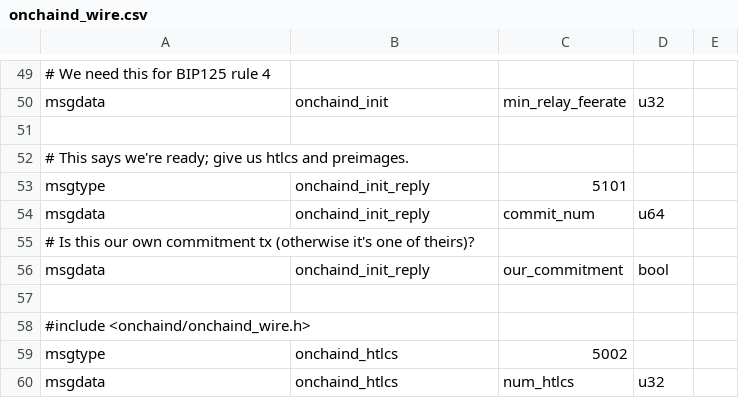
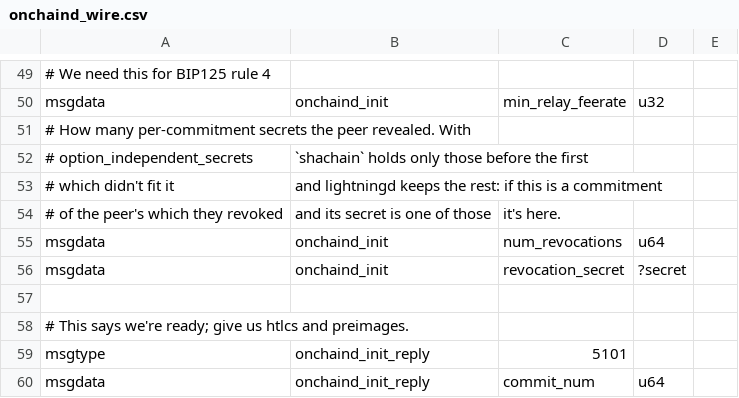
Before and after one commit to privkeyio/lightning, a CSV file: onchaind/onchaind_wire.csv, drawn as a sheet; only a part is shown, gaps mark what is left out; the shorter side is filled out with more unchanged rows; the diff names each change by its address in the sheet, - before the commit and + after, or states it on an @@ line.

Commit message:
onchaind: take a revoked commitment's secret from lightningd
onchaind derives a revoked commitment's secret from the shachain it is
given, which on an option_independent_secrets channel may hold only the
secrets before the first which didn't fit.  So lightningd unmasks the number
of the commitment that spent the funding output, exactly as onchaind does,
and if the peer revoked it and its secret is in the db, passes that secret
in onchaind_init, along with the number of secrets held, which onchaind now
takes from lightningd rather than counting the shachain.  A mutual close or
one of our own commitments can unmask to a revoked number too: onchaind
recognizes those first and ignores the secret.

```diff
--- a/onchaind/onchaind_wire.csv
+++ b/onchaind/onchaind_wire.csv
+row 51: # How many per-commitment secrets the peer revealed. With
+row 52: # option_independent_secrets | `shachain` holds only those before the first
+row 53: # which didn't fit it | and lightningd keeps the rest: if this is a commitment
+row 54: # of the peer's which they revoked | and its secret is one of those | it's here.
+row 55: msgdata | onchaind_init | num_revocations | u64
+row 56: msgdata | onchaind_init | revocation_secret | ?secret
```
Also changed, not shown: 3 other files.
